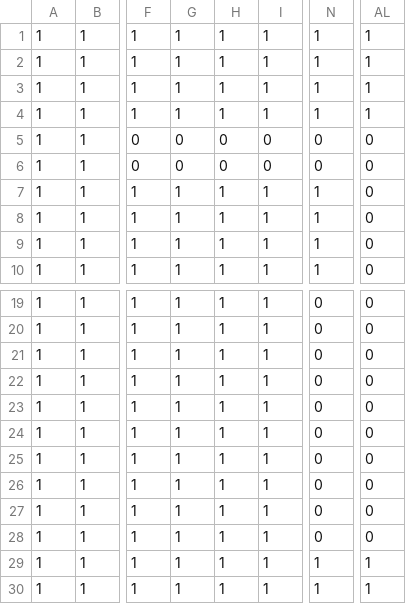
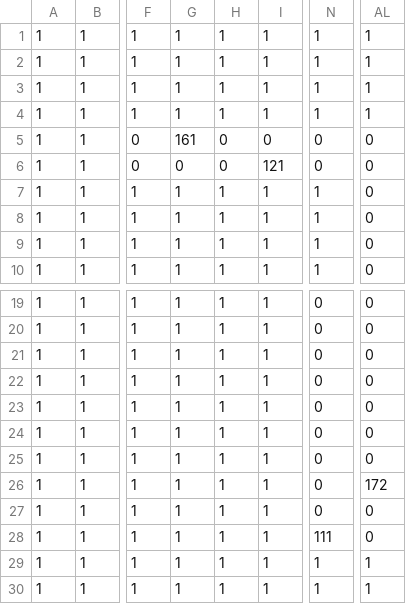
Before and after one commit to yamadayoshiki/TGS2017_08, a CSV file: Project/Project/Resource/StreamingAssets/stage1.csv, drawn as a sheet; only a part is shown, gaps mark what is left out; the diff names each change by its address in the sheet, - before the commit and + after, or states it on an @@ line.

```diff
--- a/Project/Project/Resource/StreamingAssets/stage1.csv
+++ b/Project/Project/Resource/StreamingAssets/stage1.csv
-G5: 0
+G5: 161
-I6: 0
+I6: 121
-AL26: 0
+AL26: 172
-N28: 0
+N28: 111
```
Also changed, not shown: 25 other files.
